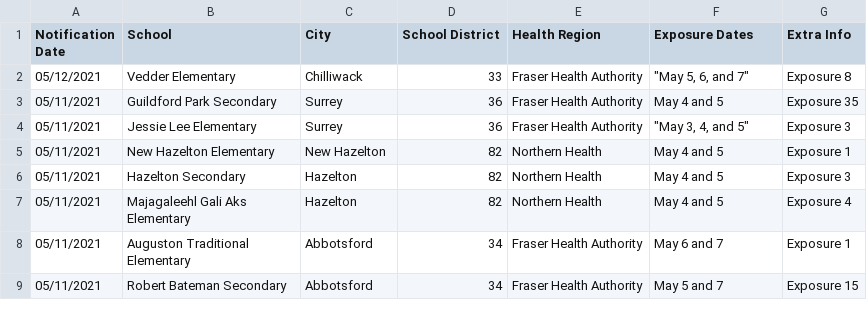
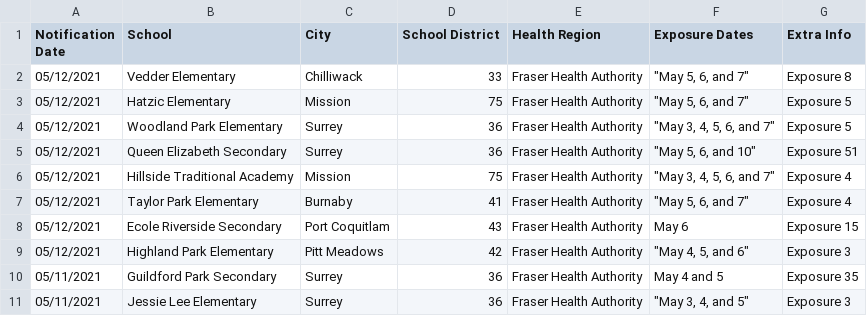
Before and after one commit to spod/bcschoolscoviddata, a CSV file: data/bc_school_covid_events_raw_data.csv, drawn as a sheet; only a part is shown; the shorter side is filled out with more unchanged rows.

```diff
--- a/data/bc_school_covid_events_raw_data.csv
+++ b/data/bc_school_covid_events_raw_data.csv
@@ -2,2 +2,9 @@ Notification Date,School,City,School District,Health Region,Exposure Dates,Extra
 05/12/2021,Vedder Elementary,Chilliwack,33,Fraser Health Authority,"""May 5, 6, and 7""",Exposure 8
+05/12/2021,Hatzic Elementary,Mission,75,Fraser Health Authority,"""May 5, 6, and 7""",Exposure 5
+05/12/2021,Woodland Park Elementary,Surrey,36,Fraser Health Authority,"""May 3, 4, 5, 6, and 7""",Exposure 5
+05/12/2021,Queen Elizabeth Secondary,Surrey,36,Fraser Health Authority,"""May 5, 6, and 10""",Exposure 51
+05/12/2021,Hillside Traditional Academy,Mission,75,Fraser Health Authority,"""May 3, 4, 5, 6, and 7""",Exposure 4
+05/12/2021,Taylor Park Elementary,Burnaby,41,Fraser Health Authority,"""May 5, 6, and 7""",Exposure 4
+05/12/2021,Ecole Riverside Secondary,Port Coquitlam,43,Fraser Health Authority,May 6,Exposure 15
+05/12/2021,Highland Park Elementary,Pitt Meadows,42,Fraser Health Authority,"""May 4, 5, and 6""",Exposure 3
 05/11/2021,Guildford Park Secondary,Surrey,36,Fraser Health Authority,May 4 and 5,Exposure 35
```
Also changed, not shown: data/leaderboard.csv, data/raw_data.csv, 1 other file.
